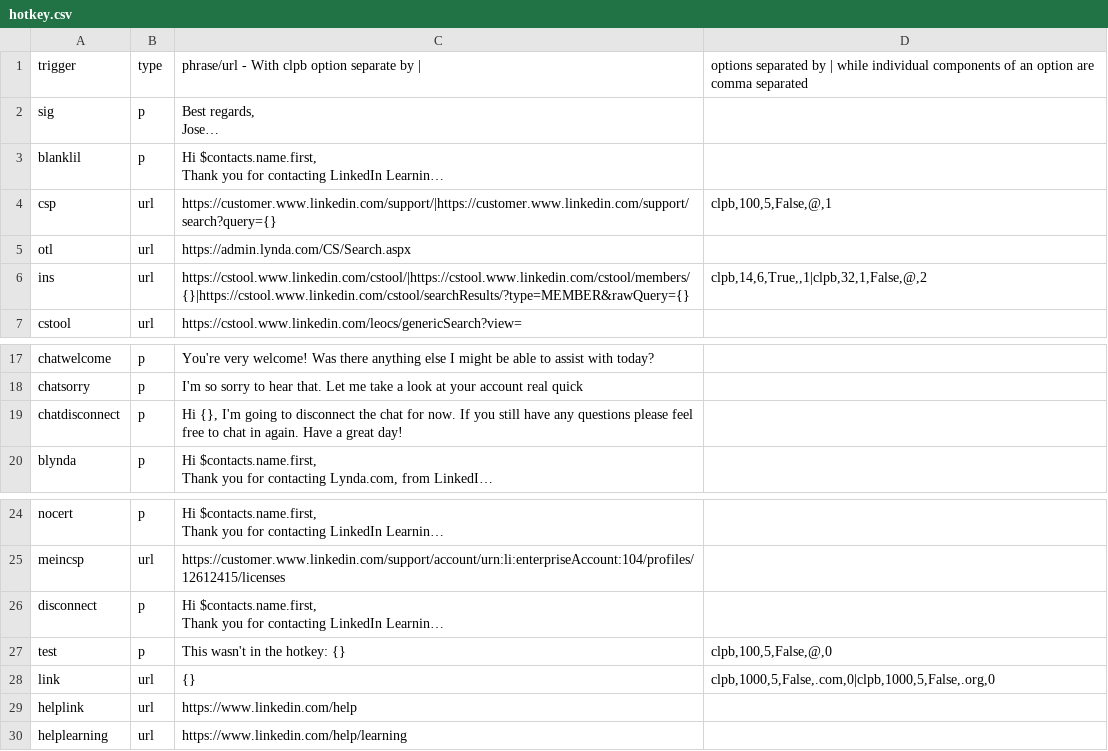
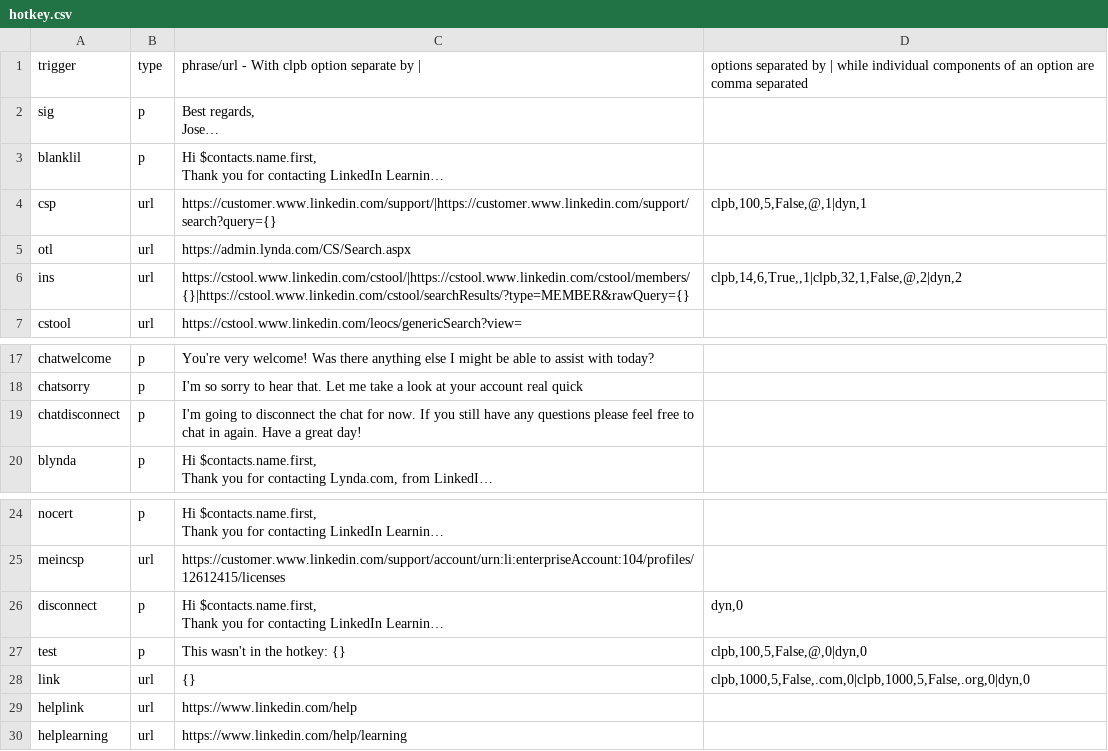
Before and after one commit to joeytyndale/hotkeys, a CSV file: hotkey.csv, drawn as a sheet; only a part is shown, gaps mark what is left out; long unchanged cells end in …; the diff names each change by its address in the sheet, - before the commit and + after, or states it on an @@ line.

```diff
--- a/hotkey.csv
+++ b/hotkey.csv
-D4: clpb,100,5,False,@,1
+D4: clpb,100,5,False,@,1|dyn,1
-D6: clpb,14,6,True,,1|clpb,32,1,False,@,2
+D6: clpb,14,6,True,,1|clpb,32,1,False,@,2|dyn,2
-C19: Hi {}, I'm going…
+C19: I'm going…
-D26: (empty)
+D26: dyn,0
-D27: clpb,100,5,False,@,0
+D27: clpb,100,5,False,@,0|dyn,0
-D28: clpb,1000,5,False,.com,0|clpb,1000,5,False,.org,0
+D28: clpb,1000,5,False,.com,0|clpb,1000,5,False,.org,0|dyn,0
```
Also changed, not shown: 1 other file.
